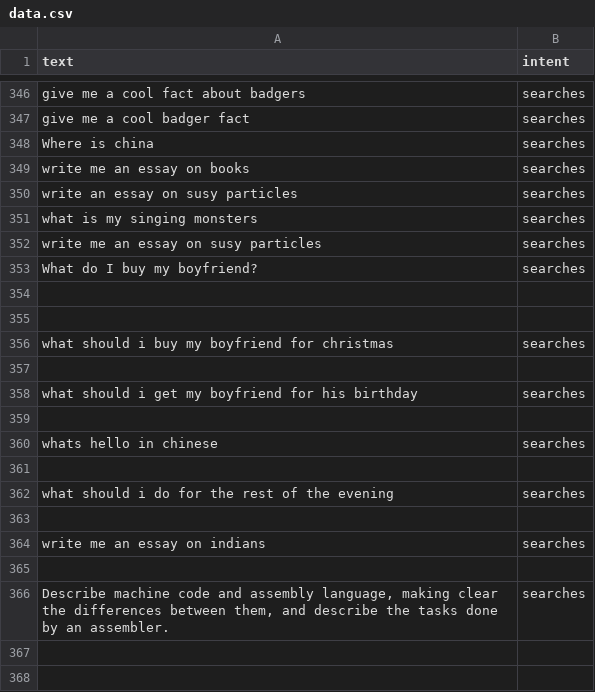
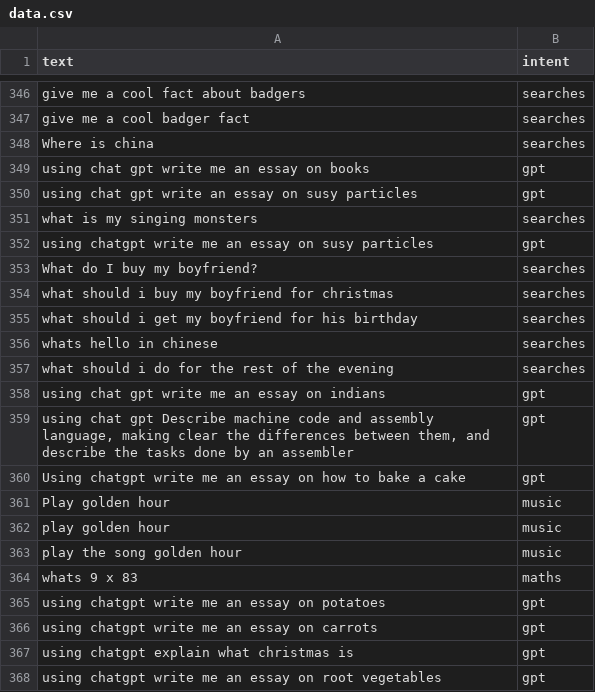
Before and after one commit to ItzSimplyJoe/Virtual-Assistant, a CSV file: Assistant/intentclassification/data.csv, drawn as a sheet; only a part is shown, gaps mark what is left out; the diff covers the shown part only.

Commit message:
new file, fixed music bug and reply bug

```diff
--- a/Assistant/intentclassification/data.csv
+++ b/Assistant/intentclassification/data.csv
@@ -348,19 +348,21 @@ give me a cool badger fact,searches
 Where is china,searches
-write me an essay on books,searches
-write an essay on susy particles,searches
+using chat gpt write me an essay on books,gpt
+using chat gpt write an essay on susy particles,gpt
 what is my singing monsters,searches
-write me an essay on susy particles,searches
+using chatgpt write me an essay on susy particles,gpt
 What do I buy my boyfriend?,searches
-
-
 what should i buy my boyfriend for christmas,searches
-
 what should i get my boyfriend for his birthday,searches
-
 whats hello in chinese,searches
-
 what should i do for the rest of the evening,searches
-
-write me an essay on indians,searches
-
-"Describe machine code and assembly language, making clear the differences between them, and describe the tasks done by an assembler. ",searches
+using chat gpt write me an essay on indians,gpt
+"using chat gpt Describe machine code and assembly language, making clear the differences between them, and describe the tasks done by an assembler",gpt
+Using chatgpt write me an essay on how to bake a cake,gpt
+Play golden hour,music
+play golden hour,music
+play the song golden hour,music
+whats 9 x 83,maths
+using chatgpt write me an essay on potatoes,gpt
+using chatgpt write me an essay on carrots,gpt
+using chatgpt explain what christmas is,gpt
+using chatgpt write me an essay on root vegetables,gpt
```
Also changed, not shown: 5 added rows and 5 removed rows elsewhere in this file, 8 other files.
